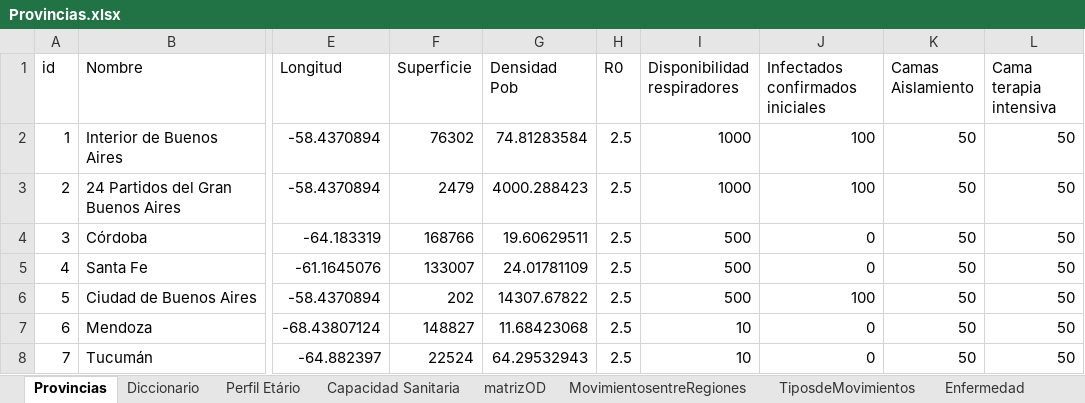
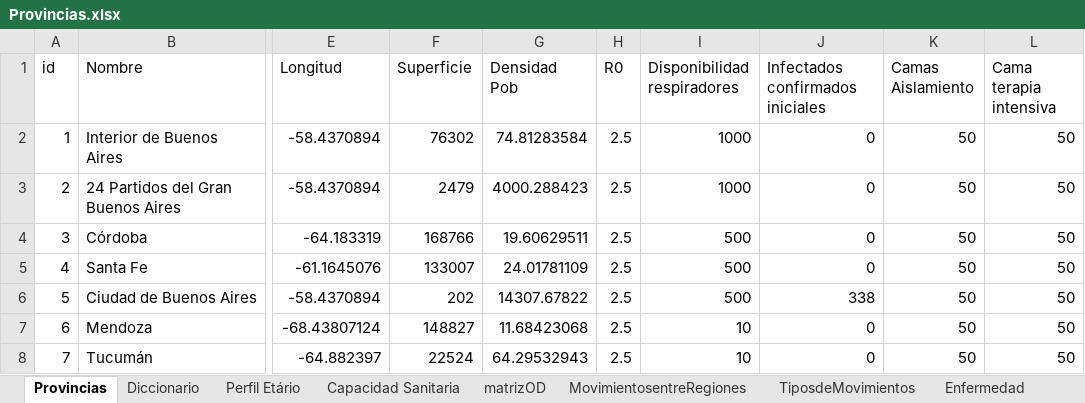
Before and after one commit to patopipp/COVID-19-Simulation-Argentina, an Excel workbook: Data/Provincias.xlsx, sheet Provincias, drawn as a sheet; only a part is shown, gaps mark what is left out; values as stored, in another font and other column widths than the file's, no borders; the diff names each change by its address in the sheet, - before the commit and + after, or states it on an @@ line.

```diff
--- a/Data/Provincias.xlsx (sheet Provincias)
+++ b/Data/Provincias.xlsx (sheet Provincias)
-J2:J3 (Infectados confirmados iniciales): 100
+J2:J3 (Infectados confirmados iniciales): 0
-J6 (Infectados confirmados iniciales): 100
+J6 (Infectados confirmados iniciales): 338
```
Also changed, not shown: 1 other file.
